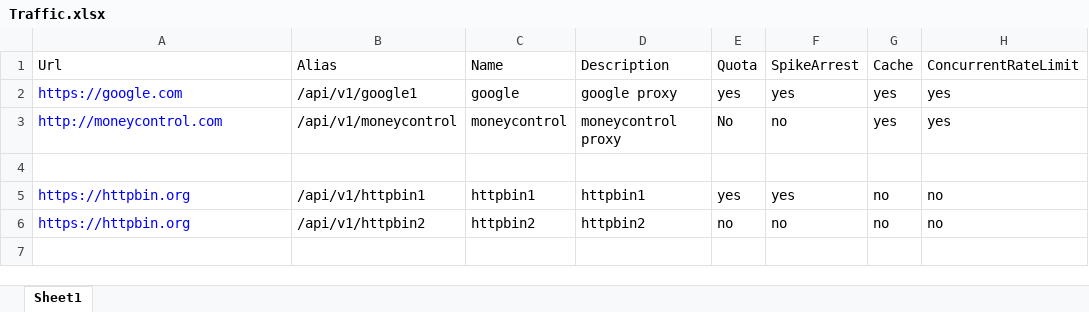
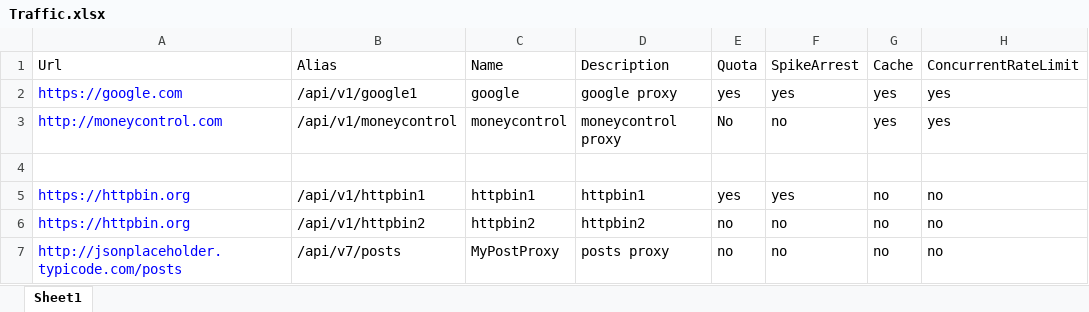
Before and after one commit to raunaknarooka/Raunak, an Excel workbook: Traffic.xlsx, sheet Sheet1, drawn as a sheet; values as stored, in another font and other column widths than the file's, no borders; the diff names each change by its address in the sheet, - before the commit and + after, or states it on an @@ line.

Commit message:
changes to excel sheet

```diff
--- a/Traffic.xlsx (sheet Sheet1)
+++ b/Traffic.xlsx (sheet Sheet1)
+row 7: http://jsonplaceholder.typicode.com/posts | /api/v7/posts | MyPostProxy | posts proxy | no | no | no | no
```
